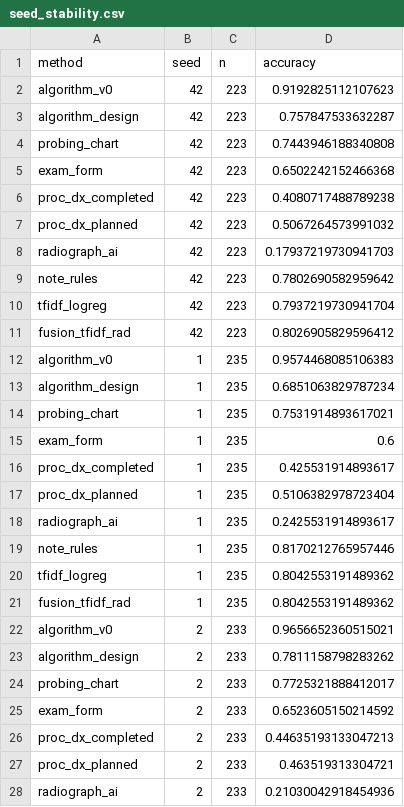
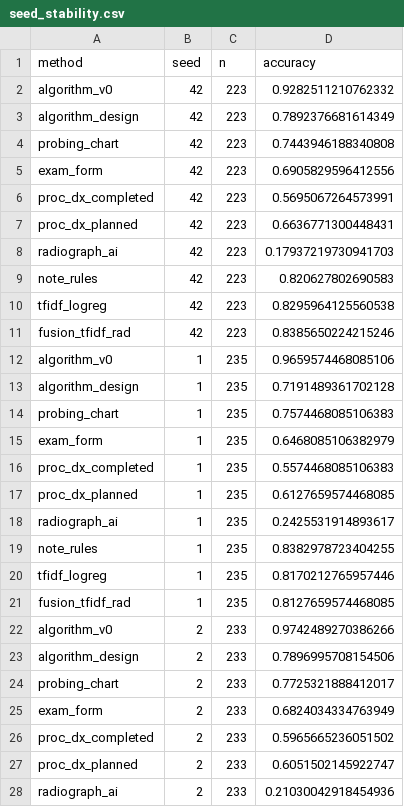
Before and after one commit to healthtransformationlab/health-transformation-lab-nlp, a CSV file: data/datasets/ladder/seed_stability.csv, drawn as a sheet; only a part is shown; the diff covers the shown part only.

```diff
--- a/data/datasets/ladder/seed_stability.csv
+++ b/data/datasets/ladder/seed_stability.csv
@@ -1,28 +1,28 @@
 method,seed,n,accuracy
-algorithm_v0,42,223,0.9192825112107623
-algorithm_design,42,223,0.757847533632287
+algorithm_v0,42,223,0.9282511210762332
+algorithm_design,42,223,0.7892376681614349
 probing_chart,42,223,0.7443946188340808
-exam_form,42,223,0.6502242152466368
-proc_dx_completed,42,223,0.4080717488789238
-proc_dx_planned,42,223,0.5067264573991032
+exam_form,42,223,0.6905829596412556
+proc_dx_completed,42,223,0.5695067264573991
+proc_dx_planned,42,223,0.6636771300448431
 radiograph_ai,42,223,0.17937219730941703
-note_rules,42,223,0.7802690582959642
-tfidf_logreg,42,223,0.7937219730941704
-fusion_tfidf_rad,42,223,0.8026905829596412
-algorithm_v0,1,235,0.9574468085106383
-algorithm_design,1,235,0.6851063829787234
-probing_chart,1,235,0.7531914893617021
-exam_form,1,235,0.6
-proc_dx_completed,1,235,0.425531914893617
-proc_dx_planned,1,235,0.5106382978723404
+note_rules,42,223,0.820627802690583
+tfidf_logreg,42,223,0.8295964125560538
+fusion_tfidf_rad,42,223,0.8385650224215246
+algorithm_v0,1,235,0.9659574468085106
+algorithm_design,1,235,0.7191489361702128
+probing_chart,1,235,0.7574468085106383
+exam_form,1,235,0.6468085106382979
+proc_dx_completed,1,235,0.5574468085106383
+proc_dx_planned,1,235,0.6127659574468085
 radiograph_ai,1,235,0.2425531914893617
-note_rules,1,235,0.8170212765957446
-tfidf_logreg,1,235,0.8042553191489362
-fusion_tfidf_rad,1,235,0.8042553191489362
-algorithm_v0,2,233,0.9656652360515021
-algorithm_design,2,233,0.7811158798283262
+note_rules,1,235,0.8382978723404255
+tfidf_logreg,1,235,0.8170212765957446
+fusion_tfidf_rad,1,235,0.8127659574468085
+algorithm_v0,2,233,0.9742489270386266
+algorithm_design,2,233,0.7896995708154506
 probing_chart,2,233,0.7725321888412017
-exam_form,2,233,0.6523605150214592
-proc_dx_completed,2,233,0.44635193133047213
-proc_dx_planned,2,233,0.463519313304721
+exam_form,2,233,0.6824034334763949
+proc_dx_completed,2,233,0.5965665236051502
+proc_dx_planned,2,233,0.6051502145922747
 radiograph_ai,2,233,0.21030042918454936
```
Also changed, not shown: 21 edited cells elsewhere in this file, data/datasets/ladder/seed_stability_summary.csv, 5 other files.
